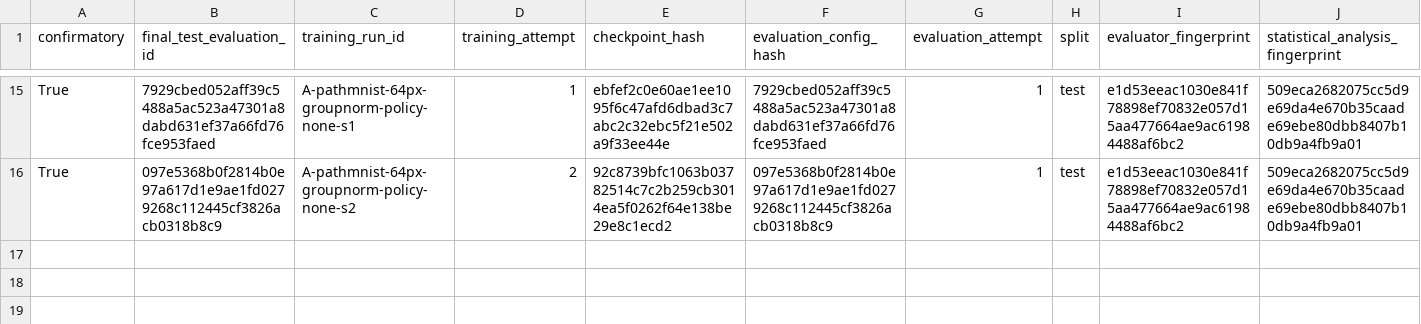
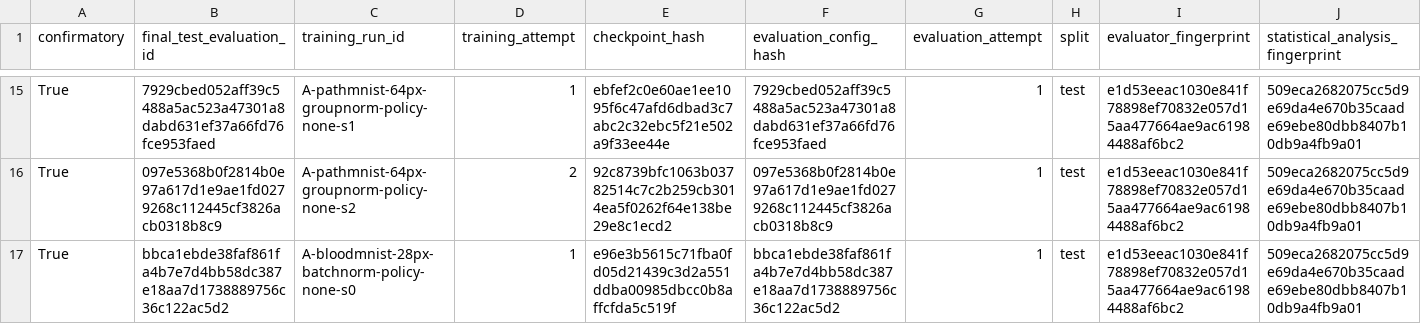
Before and after one commit to ArpanKumarM/when-tta-hurts, a CSV file: artifacts/ledger_final_test.csv, drawn as a sheet; only a part is shown, gaps mark what is left out; rows hold the shown columns only; the diff names each change by its address in the sheet, - before the commit and + after, or states it on an @@ line.

Commit message:
results: record final-test completion A-bloodmnist-28px-batchnorm-policy-none-s0

```diff
--- a/artifacts/ledger_final_test.csv
+++ b/artifacts/ledger_final_test.csv
+row 17: True | bbca1ebde38faf861fa4b7e7d4bb58dc387e18aa7d1738889756c36c122ac5d2 | A-bloodmnist-28px-batchnorm-policy-none-s0 | 1 | e96e3b5615c71fba0fd05d21439c3d2a551ddba00985dbcc0b8affcfda5c519f | bbca1ebde38faf861fa4b7e7d4bb58dc387e18aa7d1738889756c36c122ac5d2 | 1 | test | e1d53eeac1030e841f78898ef70832e057d15aa477664ae9ac61984488af6bc2 | 509eca2682075cc5d9e69da4e670b35caade69ebe80dbb8407b10db9a4fb9a01
```
